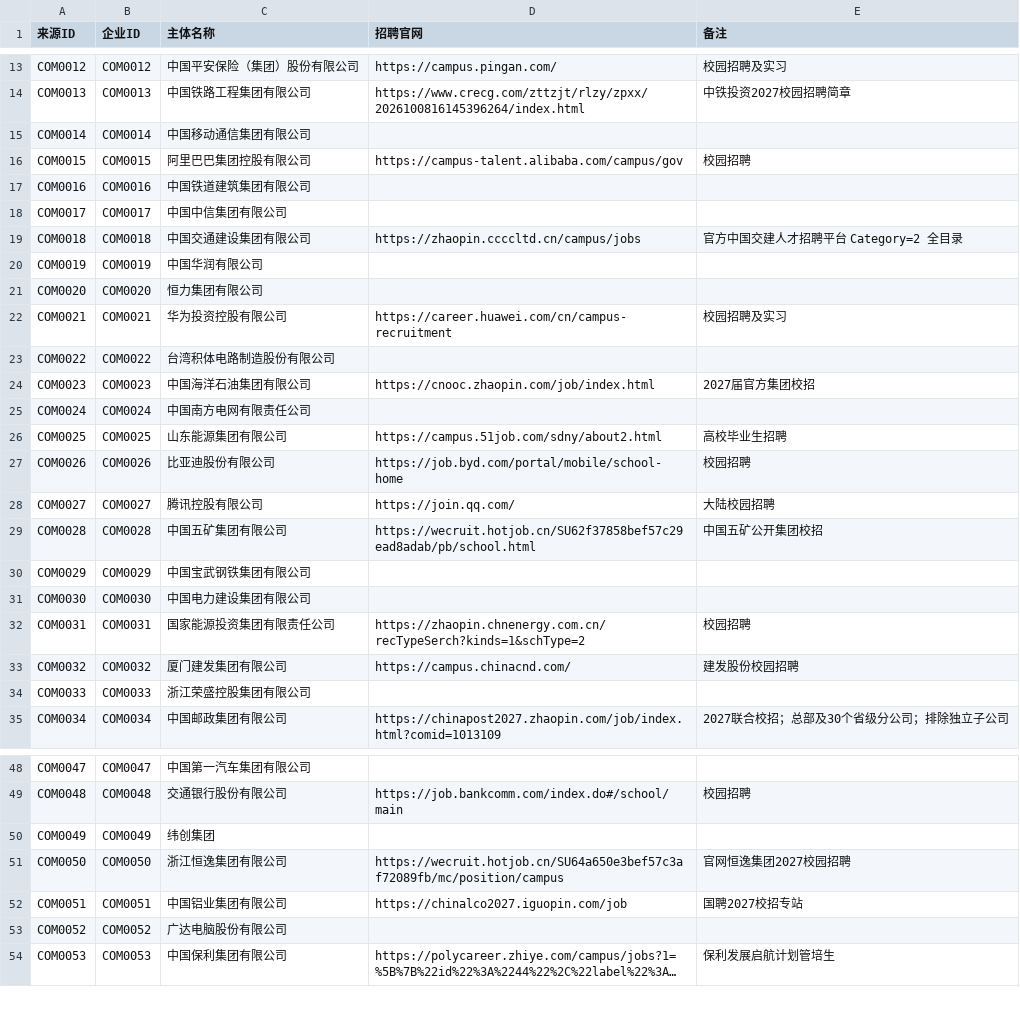
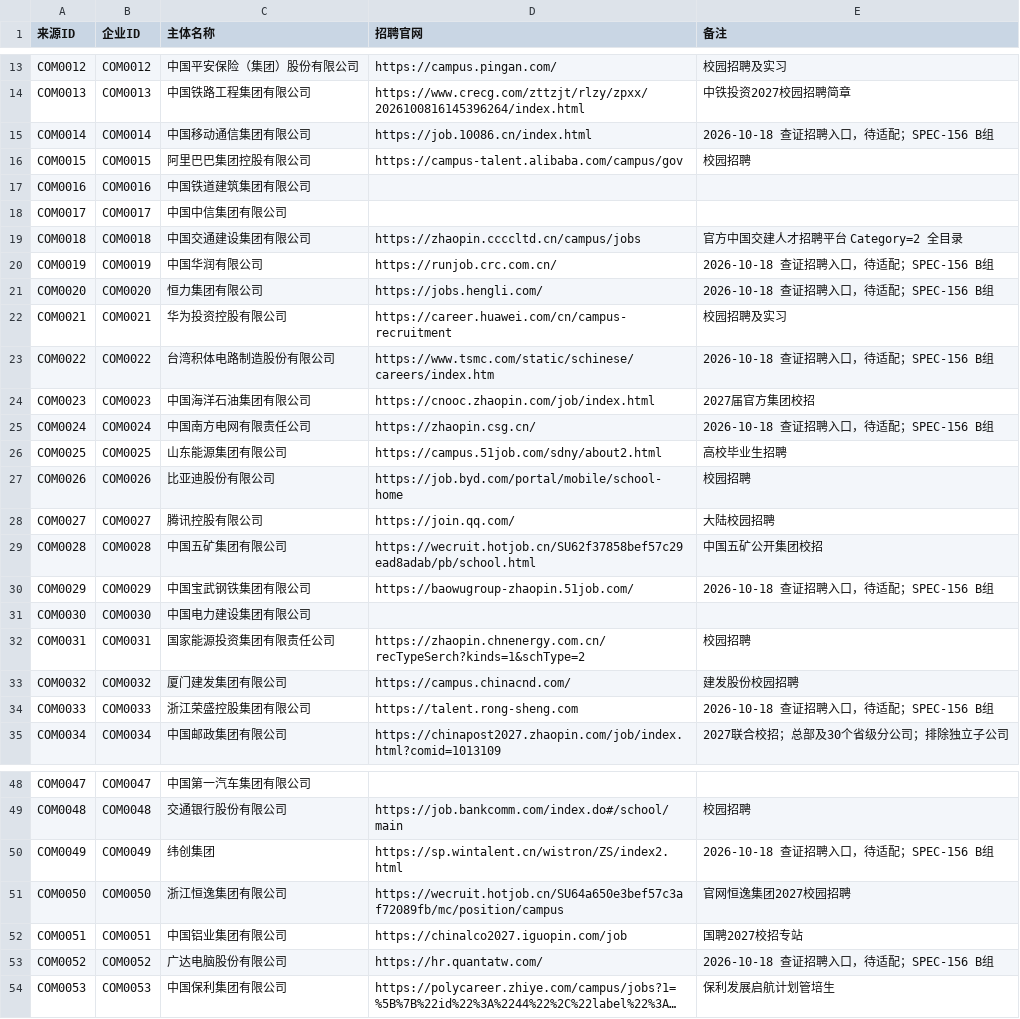
Before and after one commit to MorePeanuts/job-crawler, a CSV file: sites/sources.csv, drawn as a sheet; only a part is shown, gaps mark what is left out; long unchanged cells end in …; the diff covers the shown part only; the diff names each change by its address in the sheet, - before the commit and + after, or states it on an @@ line.

Commit message:
docs: add thirteen verified recruitment entry points from missing batch

```diff
--- a/sites/sources.csv
+++ b/sites/sources.csv
-D15 (招聘官网): (empty)
+D15 (招聘官网): https://job.10086.cn/index.html
-E15 (备注): (empty)
+E15 (备注): 2026-10-18 查证招聘入口，待适配；SPEC-156 B组
-D20 (招聘官网): (empty)
+D20 (招聘官网): https://runjob.crc.com.cn/
-E20:E21 (备注): (empty)
+E20:E21 (备注): 2026-10-18 查证招聘入口，待适配；SPEC-156 B组
-D21 (招聘官网): (empty)
+D21 (招聘官网): https://jobs.hengli.com/
-D23 (招聘官网): (empty)
+D23 (招聘官网): https://www.tsmc.com/static/schinese/careers/index.htm
-E23 (备注): (empty)
+E23 (备注): 2026-10-18 查证招聘入口，待适配；SPEC-156 B组
-D25 (招聘官网): (empty)
+D25 (招聘官网): https://zhaopin.csg.cn/
-E25 (备注): (empty)
+E25 (备注): 2026-10-18 查证招聘入口，待适配；SPEC-156 B组
-D30 (招聘官网): (empty)
+D30 (招聘官网): https://baowugroup-zhaopin.51job.com/
-E30 (备注): (empty)
+E30 (备注): 2026-10-18 查证招聘入口，待适配；SPEC-156 B组
-D34 (招聘官网): (empty)
+D34 (招聘官网): https://talent.rong-sheng.com
-E34 (备注): (empty)
+E34 (备注): 2026-10-18 查证招聘入口，待适配；SPEC-156 B组
-D50 (招聘官网): (empty)
+D50 (招聘官网): https://sp.wintalent.cn/wistron/ZS/index2.html
-E50 (备注): (empty)
+E50 (备注): 2026-10-18 查证招聘入口，待适配；SPEC-156 B组
-D53 (招聘官网): (empty)
+D53 (招聘官网): https://hr.quantatw.com/
-E53 (备注): (empty)
+E53 (备注): 2026-10-18 查证招聘入口，待适配；SPEC-156 B组
```
Also changed, not shown: 8 edited cells elsewhere in this file, 2 other files.
